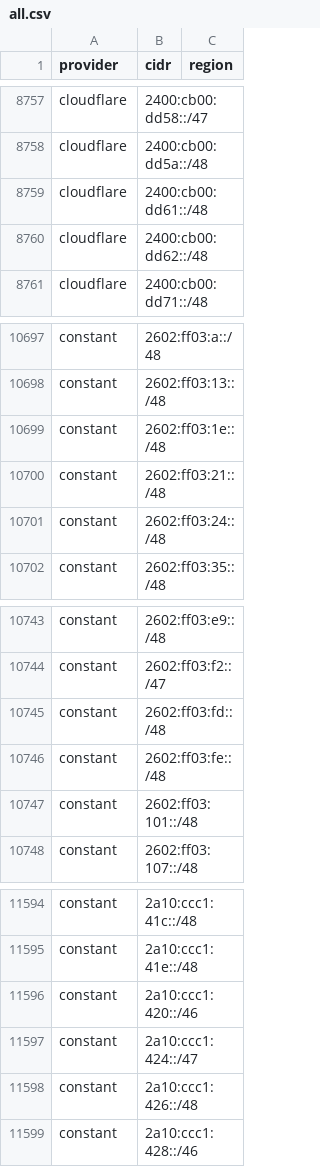
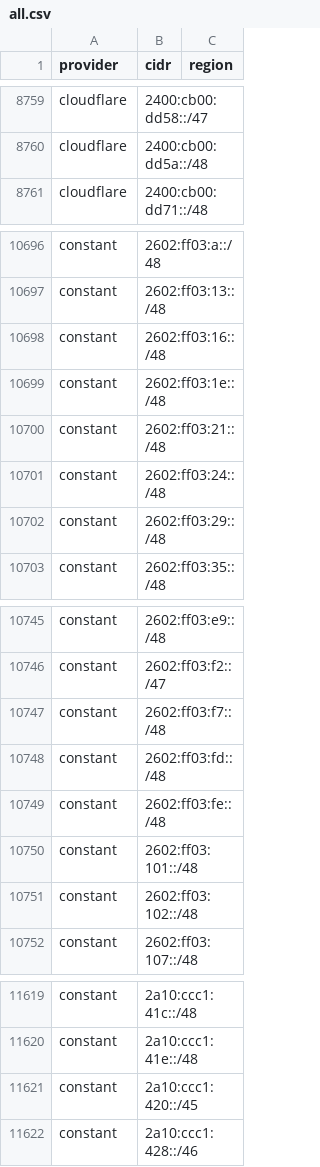
Before and after one commit to 123jjck/cdn-ip-ranges, a CSV file: all/all.csv, drawn as a sheet; only a part is shown, gaps mark what is left out; the diff covers the shown part only.

```diff
--- a/all/all.csv
+++ b/all/all.csv
@@ -8758,4 +8760,2 @@ cloudflare,2400:cb00:dd58::/47,
 cloudflare,2400:cb00:dd5a::/48,
-cloudflare,2400:cb00:dd61::/48,
-cloudflare,2400:cb00:dd62::/48,
 cloudflare,2400:cb00:dd71::/48,
@@ -10698,2 +10697,3 @@ constant,2602:ff03:a::/48,
 constant,2602:ff03:13::/48,
+constant,2602:ff03:16::/48,
 constant,2602:ff03:1e::/48,
@@ -10701,2 +10701,3 @@ constant,2602:ff03:21::/48,
 constant,2602:ff03:24::/48,
+constant,2602:ff03:29::/48,
 constant,2602:ff03:35::/48,
@@ -10744,2 +10746,3 @@ constant,2602:ff03:e9::/48,
 constant,2602:ff03:f2::/47,
+constant,2602:ff03:f7::/48,
 constant,2602:ff03:fd::/48,
@@ -10747,2 +10750,3 @@ constant,2602:ff03:fe::/48,
 constant,2602:ff03:101::/48,
+constant,2602:ff03:102::/48,
 constant,2602:ff03:107::/48,
@@ -11595,5 +11620,3 @@ constant,2a10:ccc1:41c::/48,
 constant,2a10:ccc1:41e::/48,
-constant,2a10:ccc1:420::/46,
-constant,2a10:ccc1:424::/47,
-constant,2a10:ccc1:426::/48,
+constant,2a10:ccc1:420::/45,
 constant,2a10:ccc1:428::/46,
```
Also changed, not shown: 27 added rows, 11 removed rows and 8 edited cells elsewhere in this file, 49 other files.
